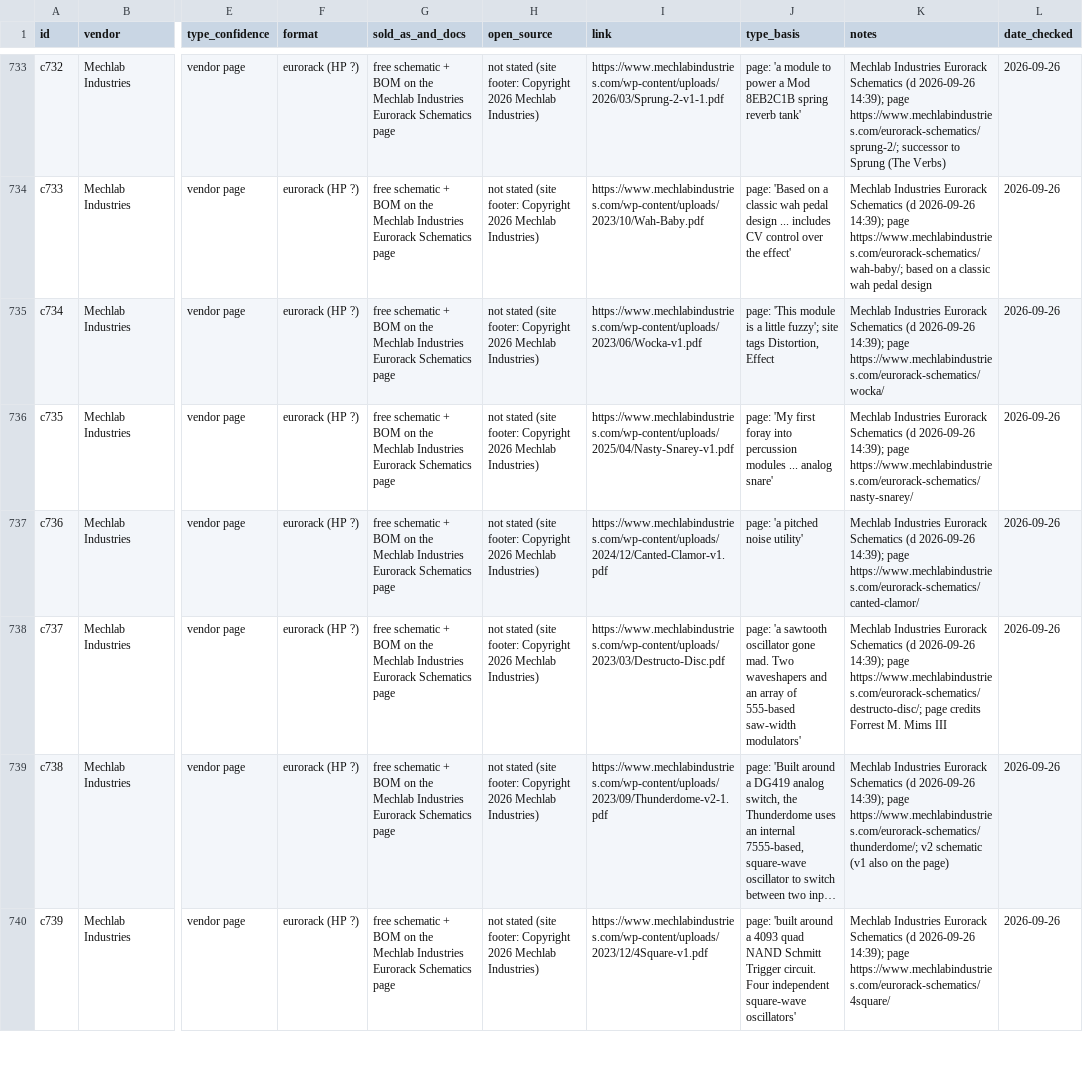
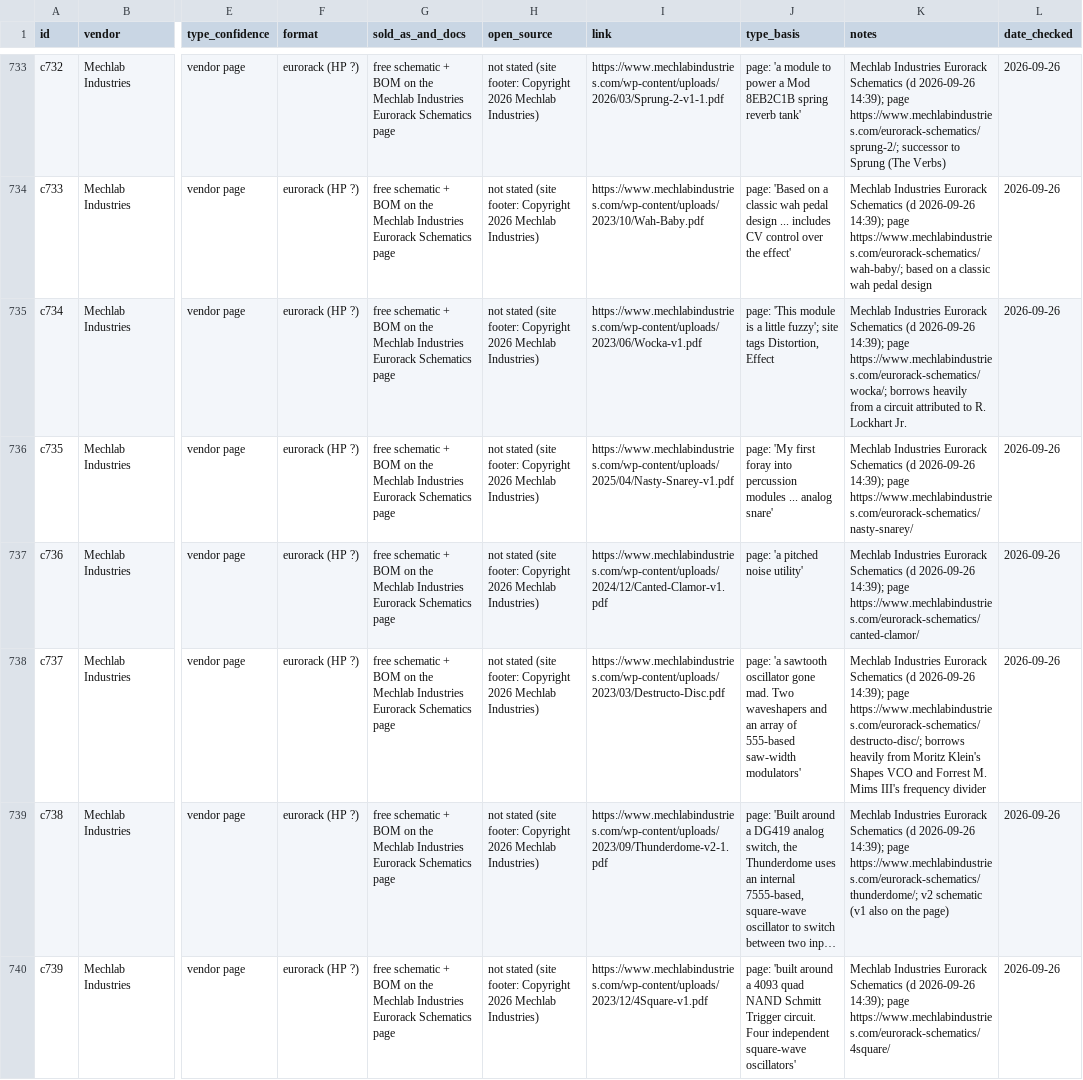
Before and after one commit to daaaaaaaaaniel/my-awesome-eurorack, a TSV file: data/diy-commercial.tsv, drawn as a sheet; only a part is shown, gaps mark what is left out; long unchanged cells end in …; the diff covers the shown part only; the diff names each change by its address in the sheet, - before the commit and + after, or states it on an @@ line.

```diff
--- a/data/diy-commercial.tsv
+++ b/data/diy-commercial.tsv
-K735 (notes): …14:39); page https://www.mechlabindustries.com/eurorack-schematics/wocka/
+K735 (notes): …14:39); page https://www.mechlabindustries.com/eurorack-schematics/wocka/; borrows heavily from a circuit attributed to R. Lockhart Jr.
-K738 (notes): …page https://www.mechlabindustries.com/eurorack-schematics/destructo-disc/; page credits Forrest M. Mims III
+K738 (notes): …page https://www.mechlabindustries.com/eurorack-schematics/destructo-disc/; borrows heavily from Moritz Klein's Shapes VCO and Forrest M. Mims III's frequency divider
```
Also changed, not shown: 2 added rows and 7 edited cells elsewhere in this file, 41 other files.
